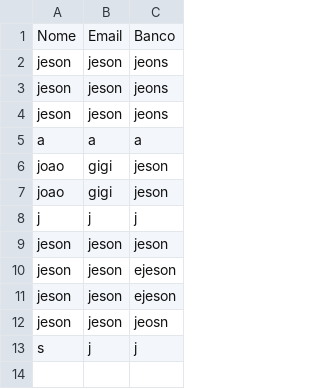
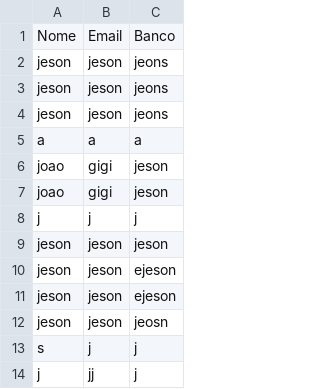
Before and after one commit to MapaBancos/MapaBancos, a CSV file: dados.csv, drawn as a sheet.

Commit message:
Atualizando dados do formulário

```diff
--- a/dados.csv
+++ b/dados.csv
@@ -13 +13,2 @@
 "s","j","j"
+"j","jj","j"
```
